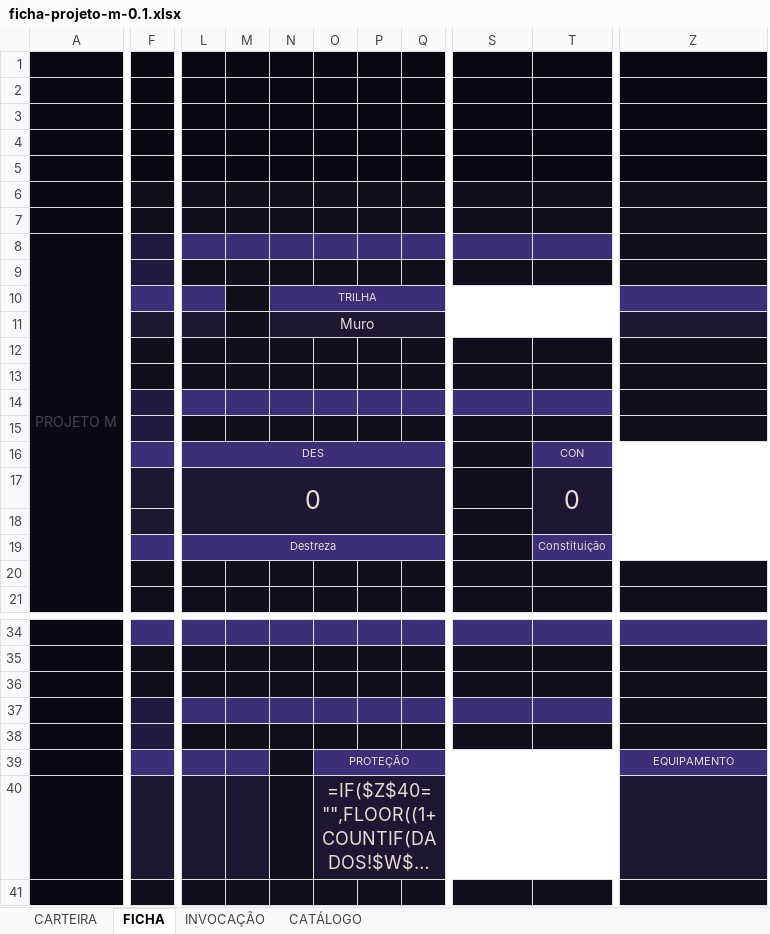
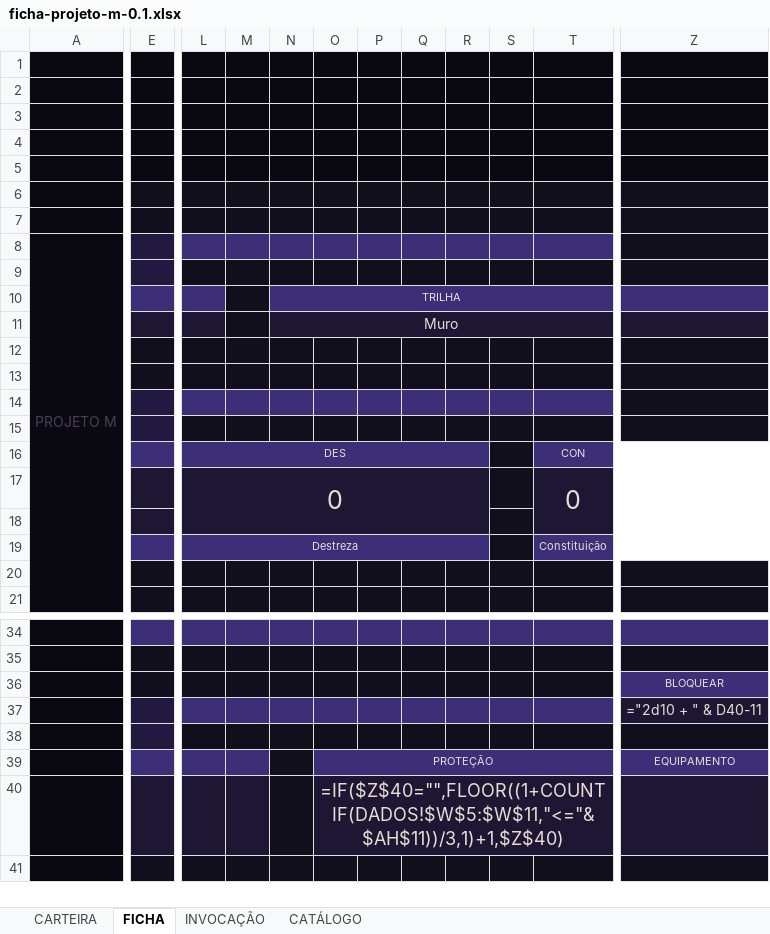
Before and after one commit to cupcake-mochi/Ficha---RPG-JJK, an Excel workbook: ficha-v01/ficha-projeto-m-0.1.xlsx, sheet FICHA, drawn as a sheet; only a part is shown, gaps mark what is left out; long unchanged cells end in …; values as stored, in another font and other column widths than the file's, no borders; formulas without a stored value are shown as written; charts and pictures and conditional formats not drawn; removed rows and columns are numbered as before the commit, all else as after; the diff covers the shown part only; the diff names each change by its address in the sheet, - before the commit and + after, or states it on an @@ line.

```diff
--- a/ficha-v01/ficha-projeto-m-0.1.xlsx (sheet FICHA)
+++ b/ficha-v01/ficha-projeto-m-0.1.xlsx (sheet FICHA)
+column E, empty
-column F, empty
+column Q, empty
+column R, empty
-column T, rows 16-19: CON | 0 |  | Constituição
-L16:R16 merged
+L16:R16 merged
-S16:S19 fill: none
+S16:S19 fill: #120F1D
-T16: (empty)
+T16: CON
-T16 fill: #120F1D
+T16 fill: #3D2E78
+T16:Z16 merged
-L17:R18 merged
+L17:R18 merged
-T17: (empty)
+T17: 0
+T17:Z18 merged
-T18 fill: #120F1D
+T18 fill: none
-L19:R19 merged
+L19:R19 merged
-T19: (empty)
+T19: Constituição
-T19 fill: #120F1D
+T19 fill: #3D2E78
+T19:Z19 merged
-Z36: (empty)
+Z36: BLOQUEAR
-Z36 fill: #120F1D
+Z36 fill: #3D2E78
+Z36:AI36 merged
-Z37: (empty)
+Z37: ="2d10 + " & D40-11
+Z37:AI37 merged
```
Also changed, not shown: 21 added rows, 20 removed rows, 1 removed column, 3 edited cells, cell formats and merged cells elsewhere in this sheet, sheet CARTEIRA, charts or pictures, 35 other files.
